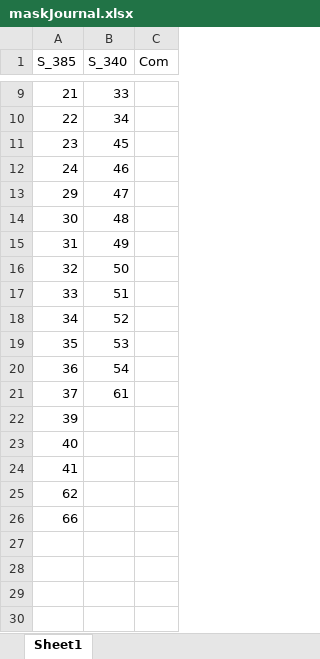
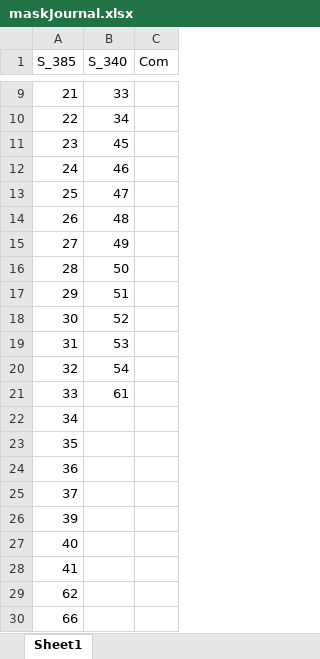
Before and after one commit to 785pavan/DLforWallCharacteristics, an Excel workbook: maskJournal.xlsx, sheet Sheet1, drawn as a sheet; only a part is shown, gaps mark what is left out; values as stored, in another font and other column widths than the file's, no borders; addresses are those after the commit; the diff names each change by its address in the sheet, - before the commit and + after, or states it on an @@ line.

Commit message:
Update maskJournal.xlsx

```diff
--- a/maskJournal.xlsx (sheet Sheet1)
+++ b/maskJournal.xlsx (sheet Sheet1)
+row 13: 25 | 47
+row 14: 26 | 48
+row 15: 27 | 49
+row 16: 28 | 50
-B17 (S_340): 47
+B17 (S_340): 51
-B18 (S_340): 48
+B18 (S_340): 52
-B19 (S_340): 49
+B19 (S_340): 53
-B20 (S_340): 50
+B20 (S_340): 54
-B21 (S_340): 51
+B21 (S_340): 61
-B22 (S_340): 52
+B22 (S_340): (empty)
-B23 (S_340): 53
+B23 (S_340): (empty)
-B24 (S_340): 54
+B24 (S_340): (empty)
-B25 (S_340): 61
+B25 (S_340): (empty)
```
